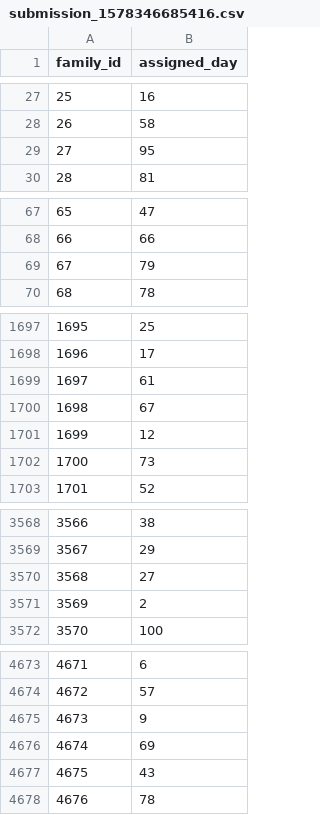
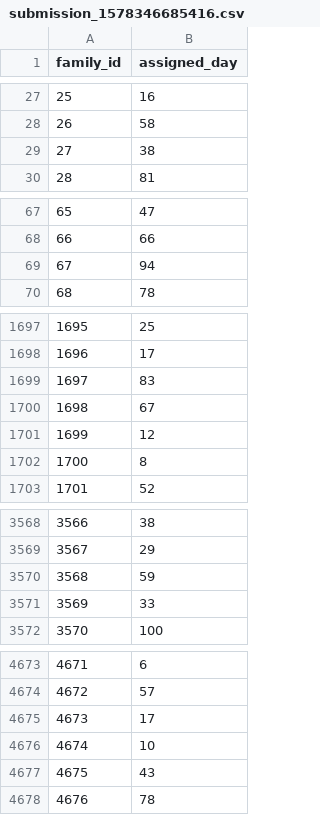
Before and after one commit to ksylejmani/Santa-s-Workshop-Tour-2019, a CSV file: submission_1578346685416.csv, drawn as a sheet; only a part is shown, gaps mark what is left out; the diff covers the shown part only.

```diff
--- a/submission_1578346685416.csv
+++ b/submission_1578346685416.csv
@@ -28,3 +28,3 @@ family_id,assigned_day
 26,58
-27,95
+27,38
 28,81
@@ -68,3 +68,3 @@ family_id,assigned_day
 66,66
-67,79
+67,94
 68,78
@@ -1698,6 +1698,6 @@ family_id,assigned_day
 1696,17
-1697,61
+1697,83
 1698,67
 1699,12
-1700,73
+1700,8
 1701,52
@@ -3569,4 +3569,4 @@ family_id,assigned_day
 3567,29
-3568,27
-3569,2
+3568,59
+3569,33
 3570,100
@@ -4674,4 +4674,4 @@ family_id,assigned_day
 4672,57
-4673,9
-4674,69
+4673,17
+4674,10
 4675,43
```
Also changed, not shown: 89 edited cells elsewhere in this file, 1 other file.
